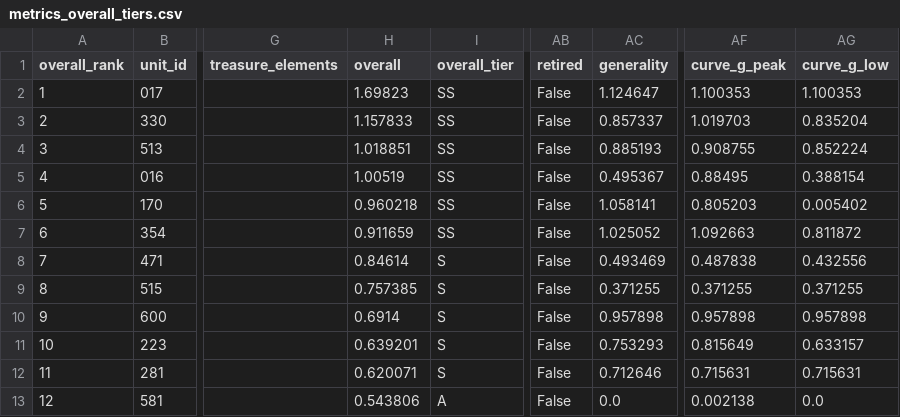
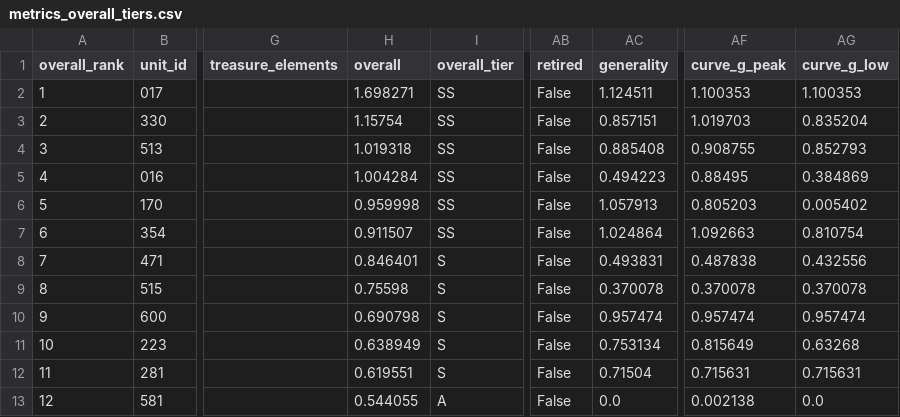
Before and after one commit to Jgaram/nikke-analysis, a CSV file: data/processed/metrics_overall_tiers.csv, drawn as a sheet; only a part is shown, gaps mark what is left out; the diff covers the shown part only; the diff names each change by its address in the sheet, - before the commit and + after, or states it on an @@ line.

```diff
--- a/data/processed/metrics_overall_tiers.csv
+++ b/data/processed/metrics_overall_tiers.csv
-H2 (overall): 1.69823
+H2 (overall): 1.698271
-AC2 (generality): 1.124647
+AC2 (generality): 1.124511
-H3 (overall): 1.157833
+H3 (overall): 1.15754
-AC3 (generality): 0.857337
+AC3 (generality): 0.857151
-H4 (overall): 1.018851
+H4 (overall): 1.019318
-AC4 (generality): 0.885193
+AC4 (generality): 0.885408
-AG4 (curve_g_low): 0.852224
+AG4 (curve_g_low): 0.852793
-H5 (overall): 1.00519
+H5 (overall): 1.004284
-AC5 (generality): 0.495367
+AC5 (generality): 0.494223
-AG5 (curve_g_low): 0.388154
+AG5 (curve_g_low): 0.384869
-H6 (overall): 0.960218
+H6 (overall): 0.959998
-AC6 (generality): 1.058141
+AC6 (generality): 1.057913
-H7 (overall): 0.911659
+H7 (overall): 0.911507
-AC7 (generality): 1.025052
+AC7 (generality): 1.024864
-AG7 (curve_g_low): 0.811872
+AG7 (curve_g_low): 0.810754
-H8 (overall): 0.84614
+H8 (overall): 0.846401
-AC8 (generality): 0.493469
+AC8 (generality): 0.493831
-H9 (overall): 0.757385
+H9 (overall): 0.75598
-AC9 (generality): 0.371255
+AC9 (generality): 0.370078
-AF9 (curve_g_peak): 0.371255
+AF9 (curve_g_peak): 0.370078
-AG9 (curve_g_low): 0.371255
+AG9 (curve_g_low): 0.370078
-H10 (overall): 0.6914
+H10 (overall): 0.690798
-AC10 (generality): 0.957898
+AC10 (generality): 0.957474
-AF10 (curve_g_peak): 0.957898
+AF10 (curve_g_peak): 0.957474
-AG10 (curve_g_low): 0.957898
+AG10 (curve_g_low): 0.957474
-H11 (overall): 0.639201
+H11 (overall): 0.638949
-AC11 (generality): 0.753293
+AC11 (generality): 0.753134
-AG11 (curve_g_low): 0.633157
+AG11 (curve_g_low): 0.63268
-H12 (overall): 0.620071
+H12 (overall): 0.619551
-AC12 (generality): 0.712646
+AC12 (generality): 0.71504
-H13 (overall): 0.543806
+H13 (overall): 0.544055
```
Also changed, not shown: 1 added row, 1 removed row and 52 edited cells elsewhere in this file, data/processed/metrics_element_tiers.csv, data/processed/metrics_synergy.csv, 16 other files.
